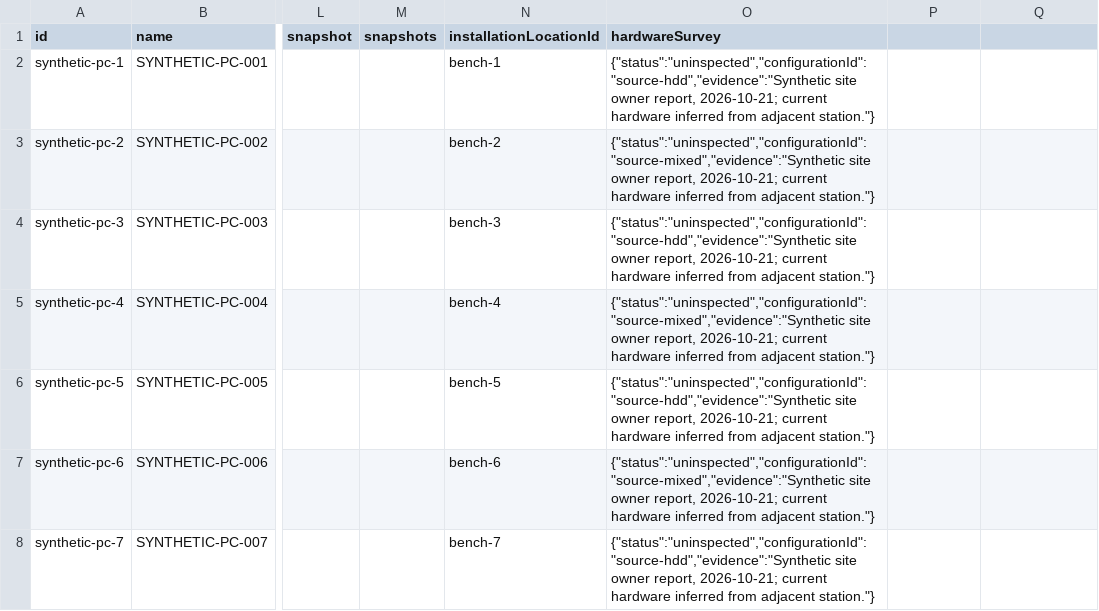
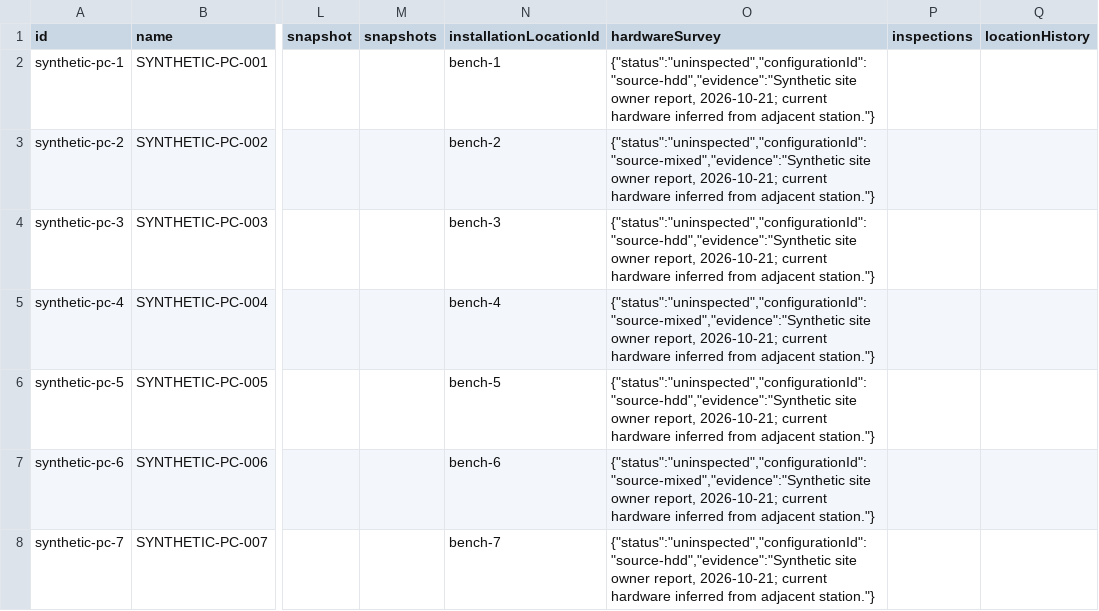
Before and after one commit to josh-hemphill/pc-workbench, a CSV file: examples/synthetic-workflows/08-fleet-scale/pcs.csv, drawn as a sheet; only a part is shown, gaps mark what is left out; the diff names each change by its address in the sheet, - before the commit and + after, or states it on an @@ line.

Commit message:
Add progressive PC inspections and audited donor part discovery

```diff
--- a/examples/synthetic-workflows/08-fleet-scale/pcs.csv
+++ b/examples/synthetic-workflows/08-fleet-scale/pcs.csv
-P1: (empty)
+P1: inspections
-Q1: (empty)
+Q1: locationHistory
```
Also changed, not shown: examples/synthetic-workflows/02-legacy-plans/pcs.csv, examples/synthetic-workflows/03-assumed-fleet/pcs.csv, 25 other files.
